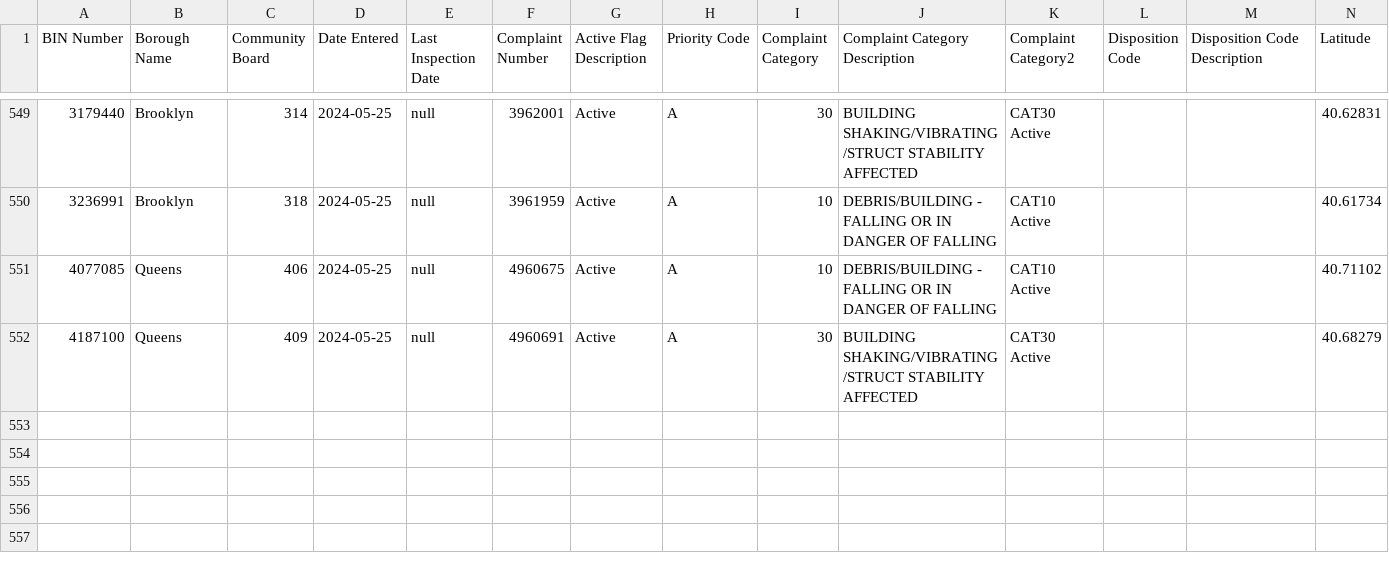
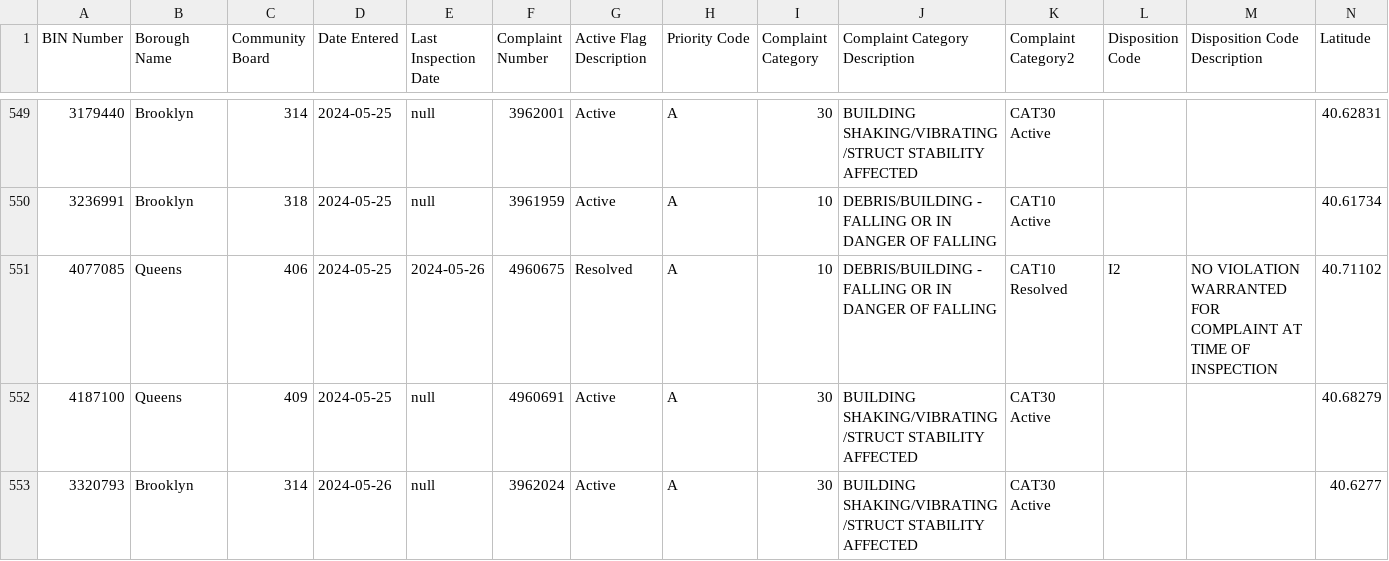
Before and after one commit to NYCDOB/EarthquakeComplaints, a CSV file: data/EarthquakeComplaints.csv, drawn as a sheet; only a part is shown, gaps mark what is left out; rows hold the shown columns only; the diff covers the shown part only; the diff names each change by its address in the sheet, - before the commit and + after, or states it on an @@ line.

Commit message:
commit from script Mon 05/27/2024  6:59:48.55, 556 rows

```diff
--- a/data/EarthquakeComplaints.csv
+++ b/data/EarthquakeComplaints.csv
-E551 (Last Inspection Date): null
+E551 (Last Inspection Date): 2024-05-26
-G551 (Active Flag Description): Active
+G551 (Active Flag Description): Resolved
-K551 (Complaint Category2): CAT10 Active
+K551 (Complaint Category2): CAT10 Resolved
-L551 (Disposition Code): (empty)
+L551 (Disposition Code): I2
-M551 (Disposition Code Description): (empty)
+M551 (Disposition Code Description): NO VIOLATION WARRANTED FOR COMPLAINT AT TIME OF INSPECTION
+row 553: 3320793 | Brooklyn | 314 | 2024-05-26 | null | 3962024 | Active | A | 30 | BUILDING SHAKING/VIBRATING/STRUCT STABILITY AFFECTED | CAT30 Active |  |  | 40.6277
```
Also changed, not shown: 3 added rows and 23 edited cells elsewhere in this file.
